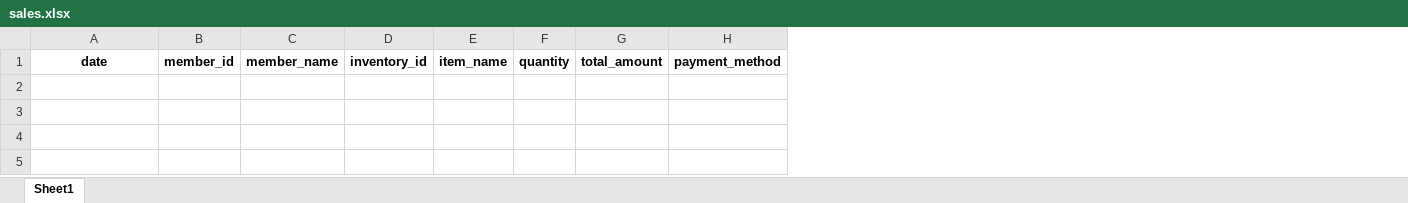
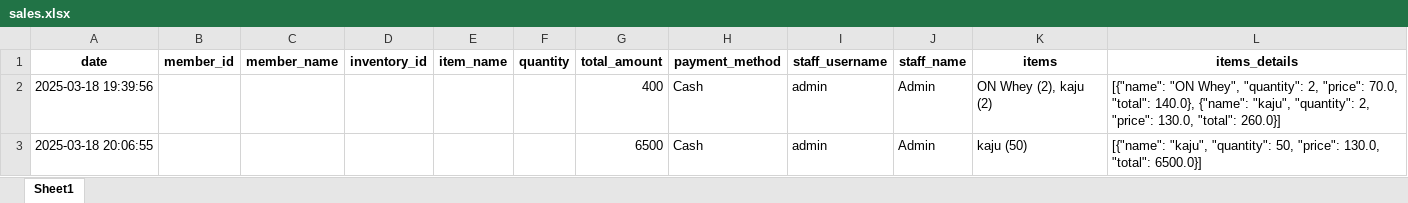
Before and after one commit to danishjavedcodes/gym_management, an Excel workbook: data/sales.xlsx, sheet Sheet1, drawn as a sheet; values as stored, in another font and other column widths than the file's, no borders; the diff names each change by its address in the sheet, - before the commit and + after, or states it on an @@ line.

```diff
--- a/data/sales.xlsx (sheet Sheet1)
+++ b/data/sales.xlsx (sheet Sheet1)
+column I (staff_username), empty
+column J (staff_name), empty
+column K (items), empty
+column L (items_details), empty
+row 2: 2025-03-18 19:39:56 |  |  |  |  |  | 400 | Cash | admin | Admin | ON Whey (2), kaju (2) | [{"name": "ON Whey", "quantity": 2, "price": 70.0, "total": 140.0}, {"name": "kaju", "quantity": 2, "price": 130.0, "total": 260.0}]
+row 3: 2025-03-18 20:06:55 |  |  |  |  |  | 6500 | Cash | admin | Admin | kaju (50) | [{"name": "kaju", "quantity": 50, "price": 130.0, "total": 6500.0}]
```
Also changed, not shown: data/inventory.xlsx, data/members.xlsx, 7 other files.
